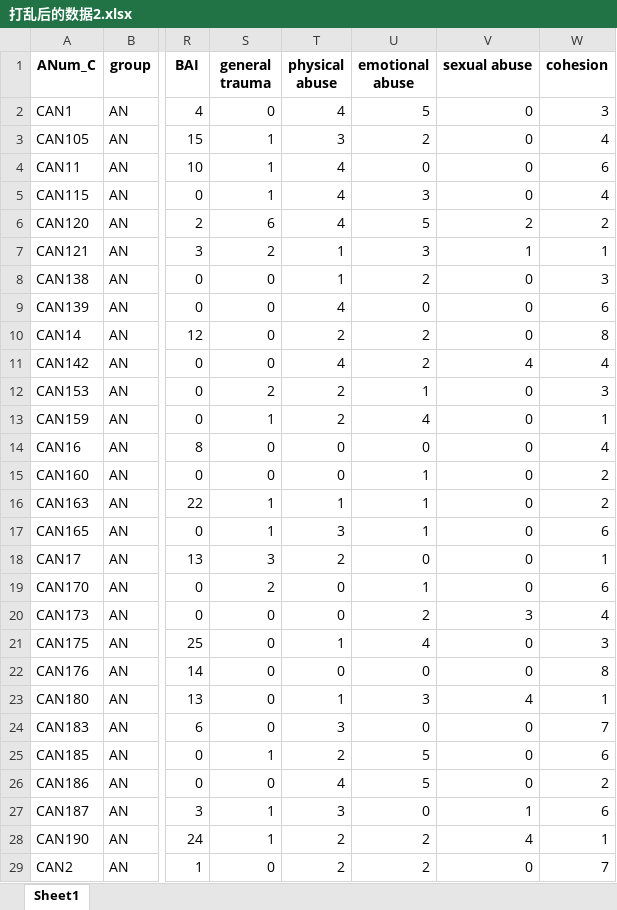
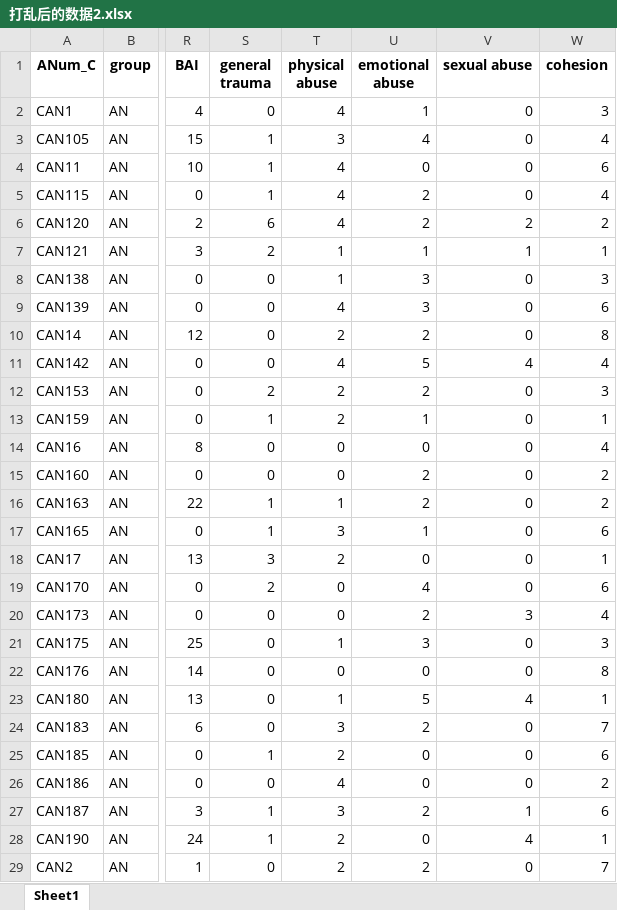
Before and after one commit to alian527/biye, an Excel workbook: R/3.中介效应/打乱后的数据2.xlsx, sheet Sheet1, drawn as a sheet; only a part is shown, gaps mark what is left out; values as stored, in another font and other column widths than the file's, no borders; the diff covers the shown part only; the diff names each change by its address in the sheet, - before the commit and + after, or states it on an @@ line.

```diff
--- a/R/3.中介效应/打乱后的数据2.xlsx (sheet Sheet1)
+++ b/R/3.中介效应/打乱后的数据2.xlsx (sheet Sheet1)
-U2 (emotional abuse): 5
+U2 (emotional abuse): 1
-U3 (emotional abuse): 2
+U3 (emotional abuse): 4
-U5 (emotional abuse): 3
+U5 (emotional abuse): 2
-U6 (emotional abuse): 5
+U6 (emotional abuse): 2
-U7 (emotional abuse): 3
+U7 (emotional abuse): 1
-U8 (emotional abuse): 2
+U8 (emotional abuse): 3
-U9 (emotional abuse): 0
+U9 (emotional abuse): 3
-U11 (emotional abuse): 2
+U11 (emotional abuse): 5
-U12 (emotional abuse): 1
+U12 (emotional abuse): 2
-U13 (emotional abuse): 4
+U13 (emotional abuse): 1
-U15:U16 (emotional abuse): 1
+U15:U16 (emotional abuse): 2
-U19 (emotional abuse): 1
+U19 (emotional abuse): 4
-U21 (emotional abuse): 4
+U21 (emotional abuse): 3
-U23 (emotional abuse): 3
+U23 (emotional abuse): 5
-U24 (emotional abuse): 0
+U24 (emotional abuse): 2
-U25:U26 (emotional abuse): 5
+U25:U26 (emotional abuse): 0
-U27 (emotional abuse): 0
+U27 (emotional abuse): 2
-U28 (emotional abuse): 2
+U28 (emotional abuse): 0
```
Also changed, not shown: 57 edited cells elsewhere in this sheet, 4 other files.
